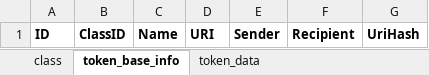
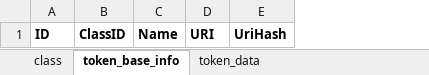
Before and after one commit to game-of-nfts/gon-toolbox, an Excel workbook: nft/generator/template/input/team.xlsx, sheet token_base_info, drawn as a sheet; values as stored, in another font and other column widths than the file's, no borders; the diff names each change by its address in the sheet, - before the commit and + after, or states it on an @@ line.

```diff
--- a/nft/generator/template/input/team.xlsx (sheet token_base_info)
+++ b/nft/generator/template/input/team.xlsx (sheet token_base_info)
-column E, row 1: Sender
-column F, row 1: Recipient
```
Also changed, not shown: sheet class, nft/generator/template/input/individual.xlsx, nft/generator/template/input/quiz.xlsx, 7 other files.
